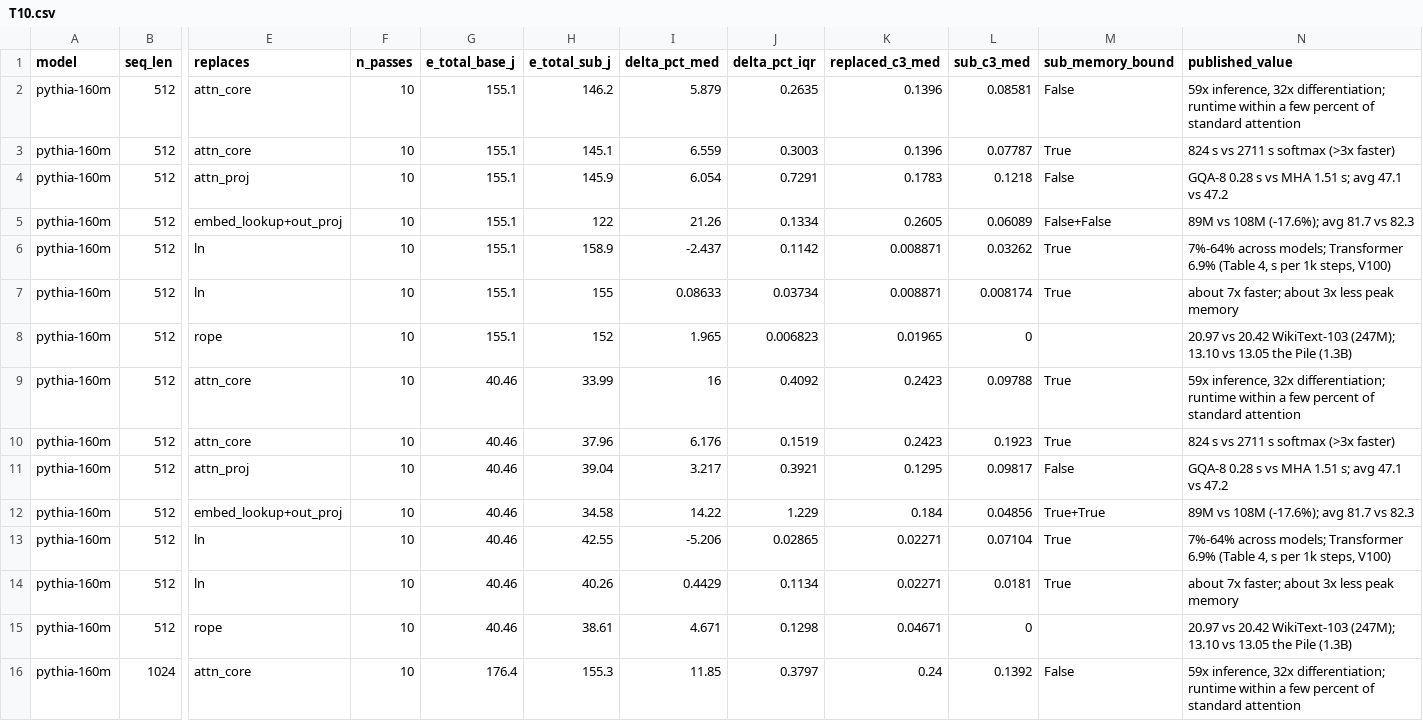
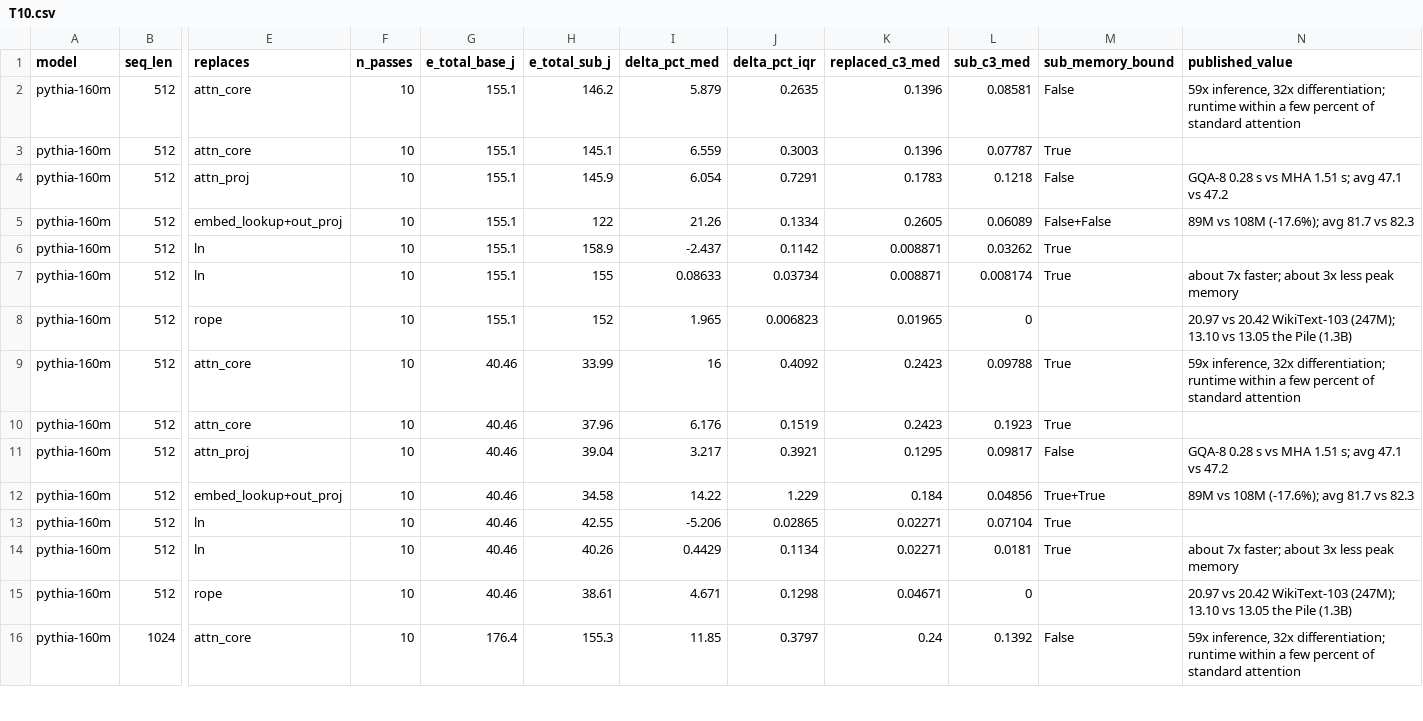
Before and after one commit to scienseize/energy-anatomy, a CSV file: data/tables/T10.csv, drawn as a sheet; only a part is shown, gaps mark what is left out; the diff covers the shown part only; the diff names each change by its address in the sheet, - before the commit and + after, or states it on an @@ line.

Commit message:
Apply Bill's source decisions to the screening log and evidence
- dropped Michel et al. (2019) and Press & Wolf (2017): Table 1 recency
  (attn_proj and out_proj stay covered by 2021+ sources; ranks unchanged)
- Zhang & Sennrich (2019), Katharopoulos et al. (2020), Shazeer (2019):
  method citations only, their speed figures removed from T10 and notes
- Lan et al. (2020): kept as evidence (quality/size, not energy behavior)
- attn_proj note corrected: He & Hofmann ablate the output projection
- sources.csv / T3: 10 admitted, 4 as method, 2 context, 2 excluded

```diff
--- a/data/tables/T10.csv
+++ b/data/tables/T10.csv
-N3 (published_value): 824 s vs 2711 s softmax (>3x faster)
+N3 (published_value): (empty)
-N6 (published_value): 7%-64% across models; Transformer 6.9% (Table 4, s per 1k steps, V100)
+N6 (published_value): (empty)
-N10 (published_value): 824 s vs 2711 s softmax (>3x faster)
+N10 (published_value): (empty)
-N13 (published_value): 7%-64% across models; Transformer 6.9% (Table 4, s per 1k steps, V100)
+N13 (published_value): (empty)
```
Also changed, not shown: 32 edited cells elsewhere in this file, data/derived/capability.csv, data/manual/capability.csv, 13 other files.
